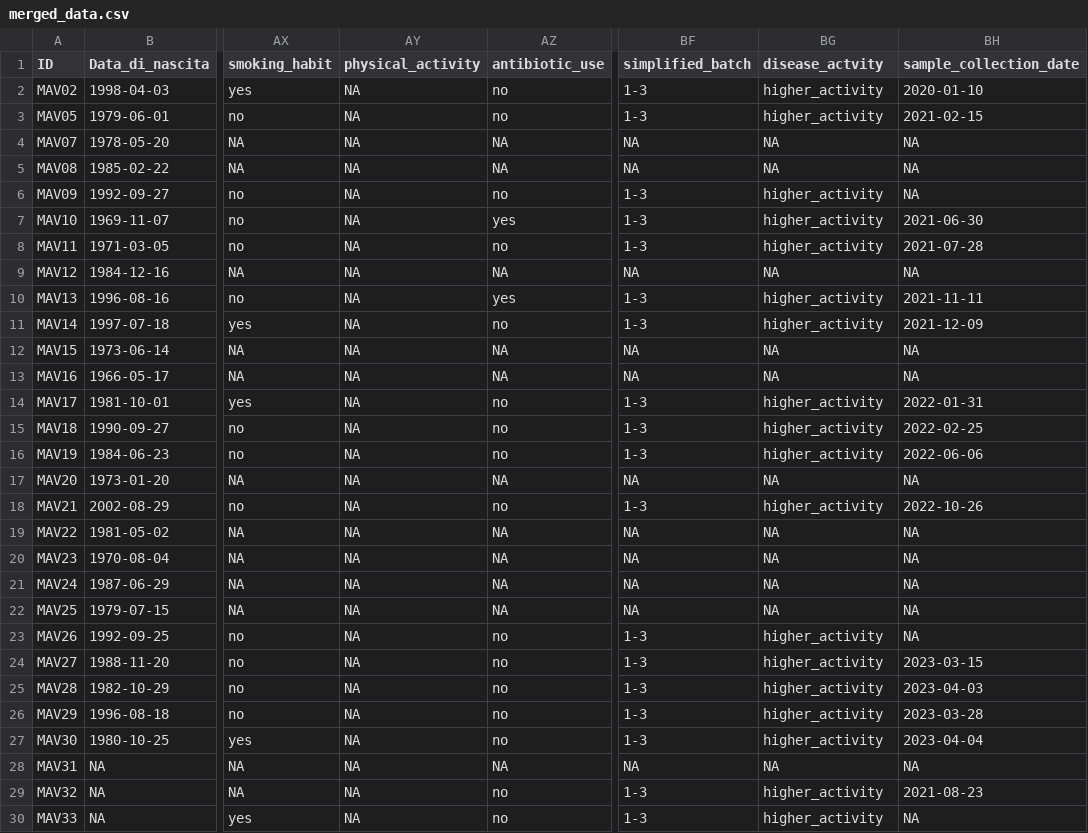
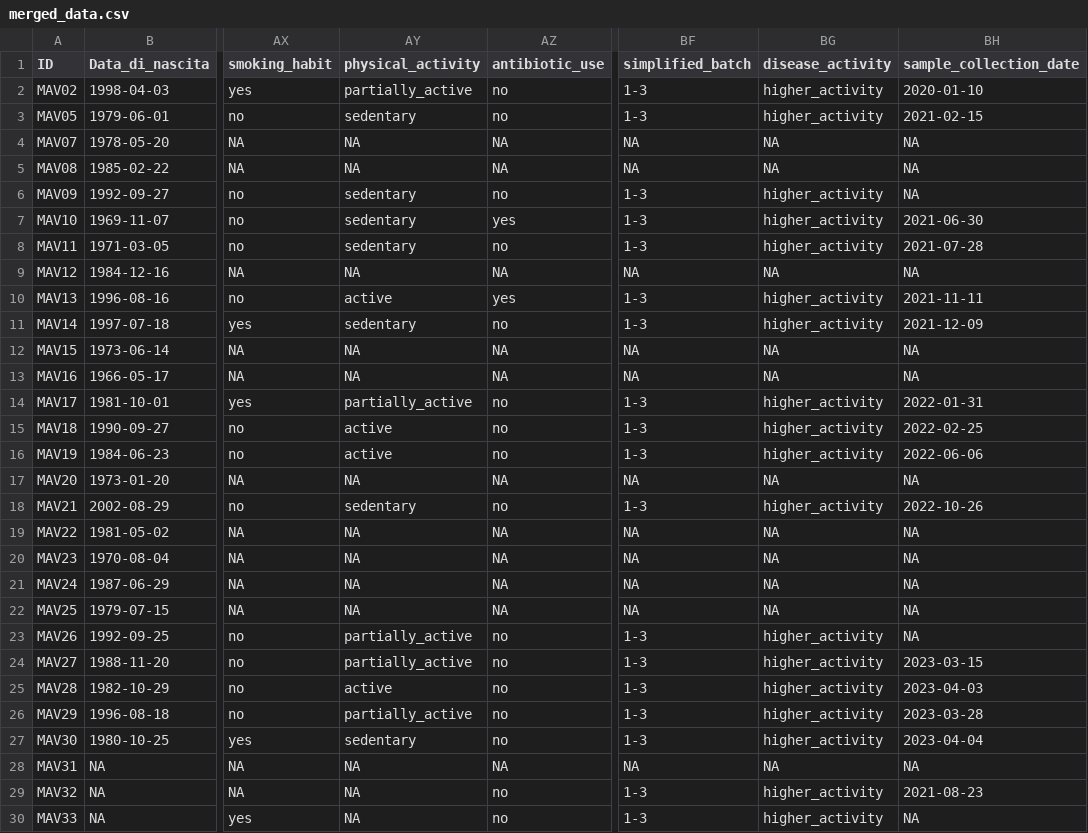
Before and after one commit to qBioTurin/Thesis_crepaldi, a CSV file: Input/merged_data.csv, drawn as a sheet; only a part is shown, gaps mark what is left out; the diff names each change by its address in the sheet, - before the commit and + after, or states it on an @@ line.

Commit message:
aggiorno merged_data corretto

```diff
--- a/Input/merged_data.csv
+++ b/Input/merged_data.csv
-BG1: disease_actvity
+BG1: disease_activity
-AY2 (physical_activity): NA
+AY2 (physical_activity): partially_active
-AY3 (physical_activity): NA
+AY3 (physical_activity): sedentary
-AY6:AY8 (physical_activity): NA
+AY6:AY8 (physical_activity): sedentary
-AY10 (physical_activity): NA
+AY10 (physical_activity): active
-AY11 (physical_activity): NA
+AY11 (physical_activity): sedentary
-AY14 (physical_activity): NA
+AY14 (physical_activity): partially_active
-AY15:AY16 (physical_activity): NA
+AY15:AY16 (physical_activity): active
-AY18 (physical_activity): NA
+AY18 (physical_activity): sedentary
-AY23:AY24 (physical_activity): NA
+AY23:AY24 (physical_activity): partially_active
-AY25 (physical_activity): NA
+AY25 (physical_activity): active
-AY26 (physical_activity): NA
+AY26 (physical_activity): partially_active
-AY27 (physical_activity): NA
+AY27 (physical_activity): sedentary
```
